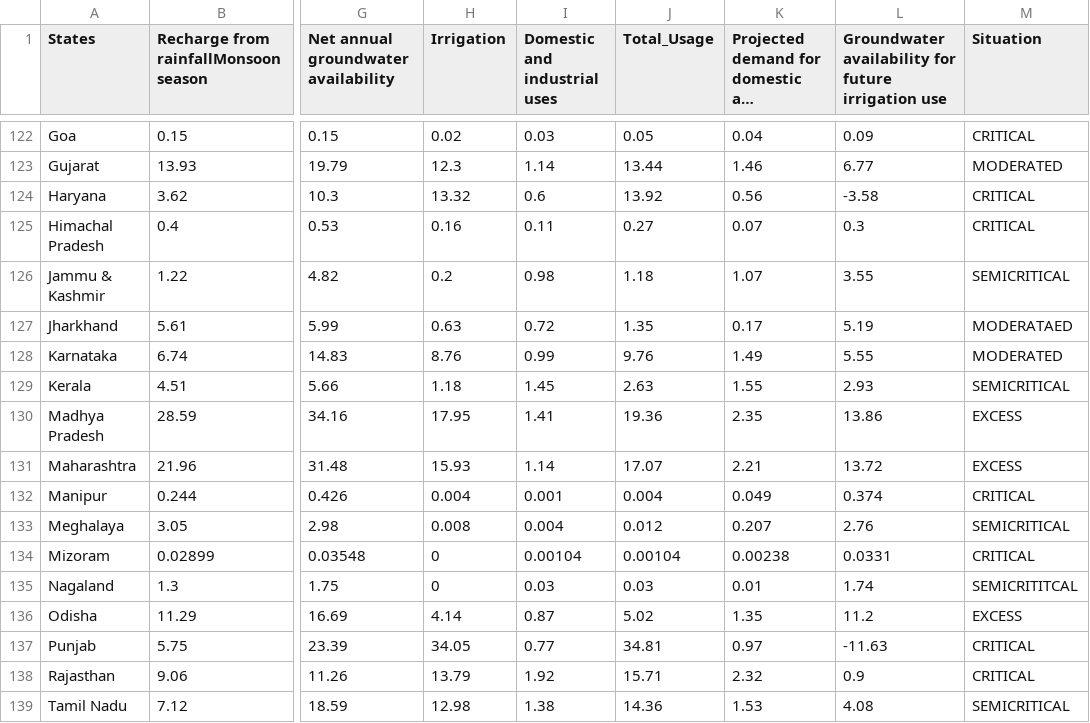
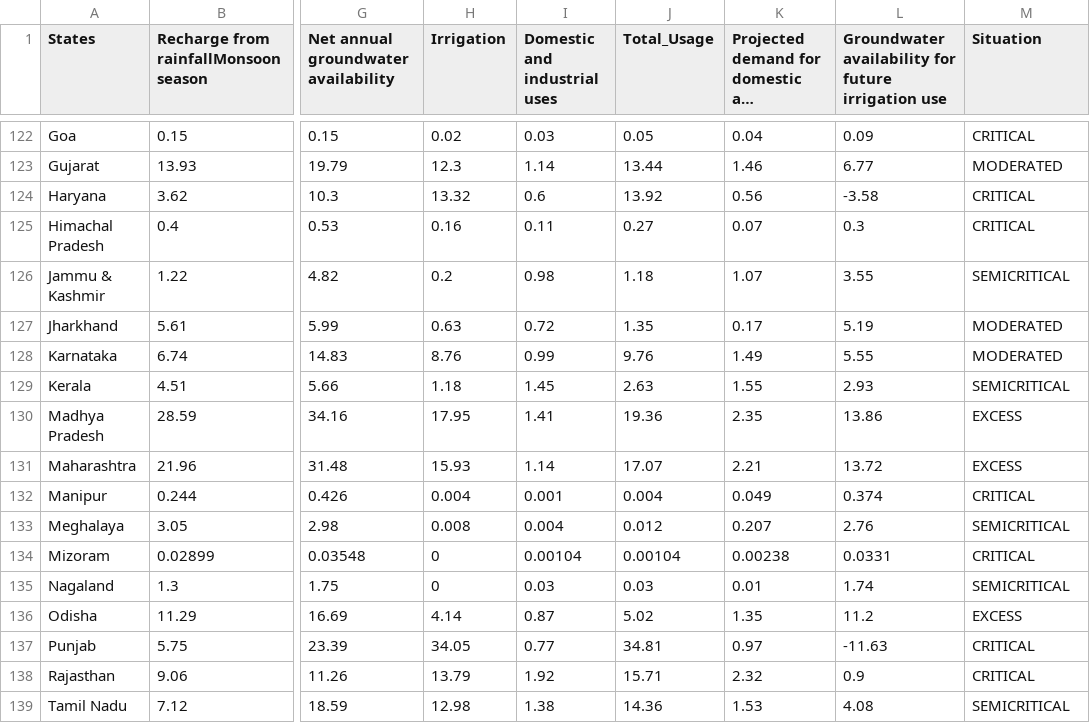
Before and after one commit to ShivaniSingh1501/MyDatasets, a CSV file: data.csv, drawn as a sheet; only a part is shown, gaps mark what is left out; long unchanged cells end in …; the diff names each change by its address in the sheet, - before the commit and + after, or states it on an @@ line.

Commit message:
Add files via upload

```diff
--- a/data.csv
+++ b/data.csv
-M127 (Situation): MODERATAED
+M127 (Situation): MODERATED
-M135 (Situation): SEMICRITITCAL
+M135 (Situation): SEMICRITICAL
```
